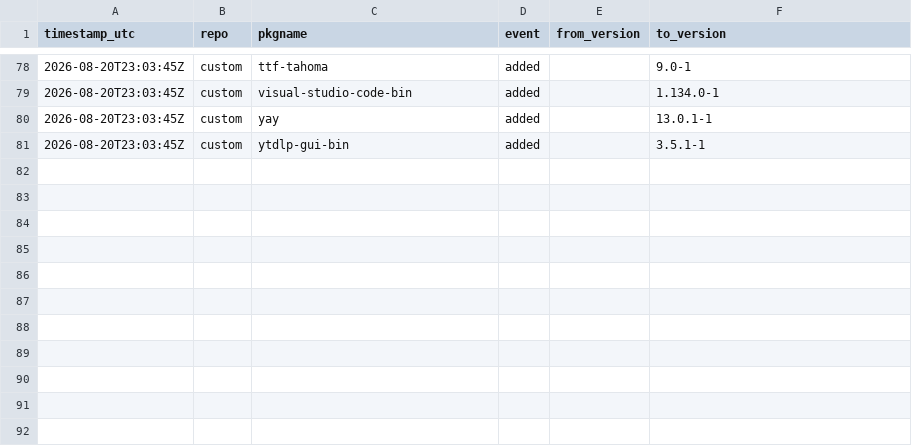
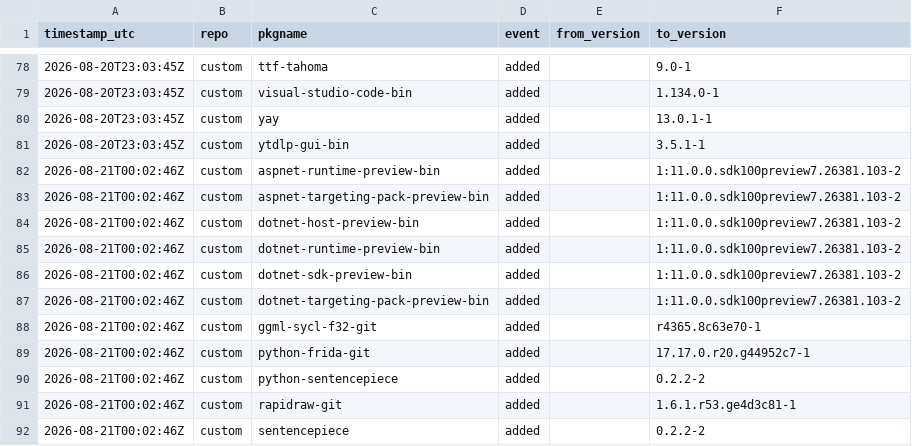
Before and after one commit to xerootg/xerootg.github.io, a CSV file: data/changes.csv, drawn as a sheet; only a part is shown, gaps mark what is left out; the diff names each change by its address in the sheet, - before the commit and + after, or states it on an @@ line.

```diff
--- a/data/changes.csv
+++ b/data/changes.csv
+row 82: 2026-08-21T00:02:46Z | custom | aspnet-runtime-preview-bin | added |  | 1:11.0.0.sdk100preview7.26381.103-2
+row 83: 2026-08-21T00:02:46Z | custom | aspnet-targeting-pack-preview-bin | added |  | 1:11.0.0.sdk100preview7.26381.103-2
+row 84: 2026-08-21T00:02:46Z | custom | dotnet-host-preview-bin | added |  | 1:11.0.0.sdk100preview7.26381.103-2
+row 85: 2026-08-21T00:02:46Z | custom | dotnet-runtime-preview-bin | added |  | 1:11.0.0.sdk100preview7.26381.103-2
+row 86: 2026-08-21T00:02:46Z | custom | dotnet-sdk-preview-bin | added |  | 1:11.0.0.sdk100preview7.26381.103-2
+row 87: 2026-08-21T00:02:46Z | custom | dotnet-targeting-pack-preview-bin | added |  | 1:11.0.0.sdk100preview7.26381.103-2
+row 88: 2026-08-21T00:02:46Z | custom | ggml-sycl-f32-git | added |  | r4365.8c63e70-1
+row 89: 2026-08-21T00:02:46Z | custom | python-frida-git | added |  | 17.17.0.r20.g44952c7-1
+row 90: 2026-08-21T00:02:46Z | custom | python-sentencepiece | added |  | 0.2.2-2
+row 91: 2026-08-21T00:02:46Z | custom | rapidraw-git | added |  | 1.6.1.r53.ge4d3c81-1
+row 92: 2026-08-21T00:02:46Z | custom | sentencepiece | added |  | 0.2.2-2
```
Also changed, not shown: data/packages.csv, 2 other files.
